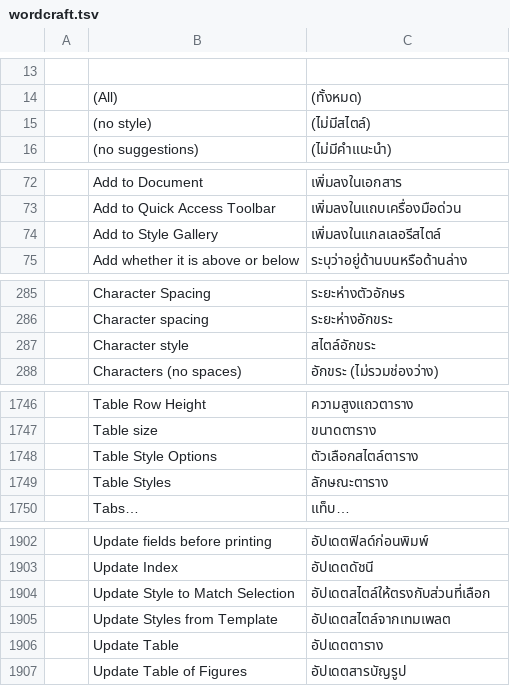
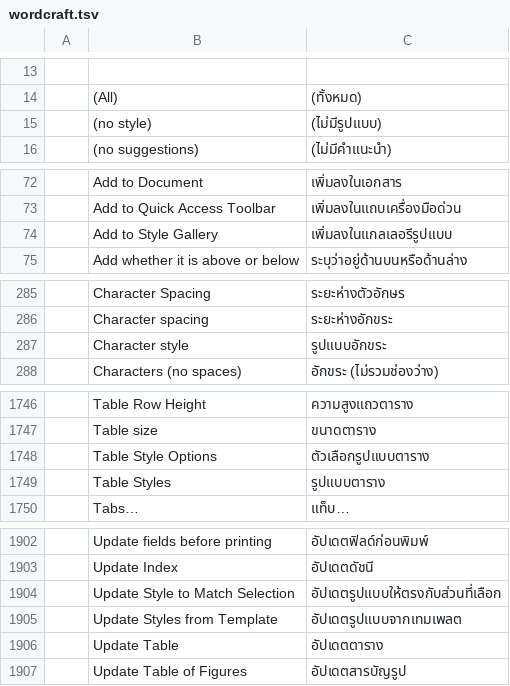
Before and after one commit to mastel2/craft-i18n, a TSV file: locales/th/wordcraft.tsv, drawn as a sheet; only a part is shown, gaps mark what is left out; the diff covers the shown part only.

```diff
--- a/locales/th/wordcraft.tsv
+++ b/locales/th/wordcraft.tsv
@@ -14,3 +14,3 @@
 	(All)	(ทั้งหมด)
-	(no style)	(ไม่มีสไตล์)
+	(no style)	(ไม่มีรูปแบบ)
 	(no suggestions)	(ไม่มีคำแนะนำ)
@@ -73,3 +73,3 @@
 	Add to Quick Access Toolbar	เพิ่มลงในแถบเครื่องมือด่วน
-	Add to Style Gallery	เพิ่มลงในแกลเลอรีสไตล์
+	Add to Style Gallery	เพิ่มลงในแกลเลอรีรูปแบบ
 	Add whether it is above or below	ระบุว่าอยู่ด้านบนหรือด้านล่าง
@@ -286,3 +286,3 @@
 	Character spacing	ระยะห่างอักขระ
-	Character style	สไตล์อักขระ
+	Character style	รูปแบบอักขระ
 	Characters (no spaces)	อักขระ (ไม่รวมช่องว่าง)
@@ -1747,4 +1747,4 @@
 	Table size	ขนาดตาราง
-	Table Style Options	ตัวเลือกสไตล์ตาราง
-	Table Styles	ลักษณะตาราง
+	Table Style Options	ตัวเลือกรูปแบบตาราง
+	Table Styles	รูปแบบตาราง
 	Tabs…	แท็บ…
@@ -1903,4 +1903,4 @@
 	Update Index	อัปเดตดัชนี
-	Update Style to Match Selection	อัปเดตสไตล์ให้ตรงกับส่วนที่เลือก
-	Update Styles from Template	อัปเดตสไตล์จากเทมเพลต
+	Update Style to Match Selection	อัปเดตรูปแบบให้ตรงกับส่วนที่เลือก
+	Update Styles from Template	อัปเดตรูปแบบจากเทมเพลต
 	Update Table	อัปเดตตาราง
```
Also changed, not shown: 52 edited cells elsewhere in this file, locales/th/common.tsv, locales/th/photocraft.tsv, 1 other file.
